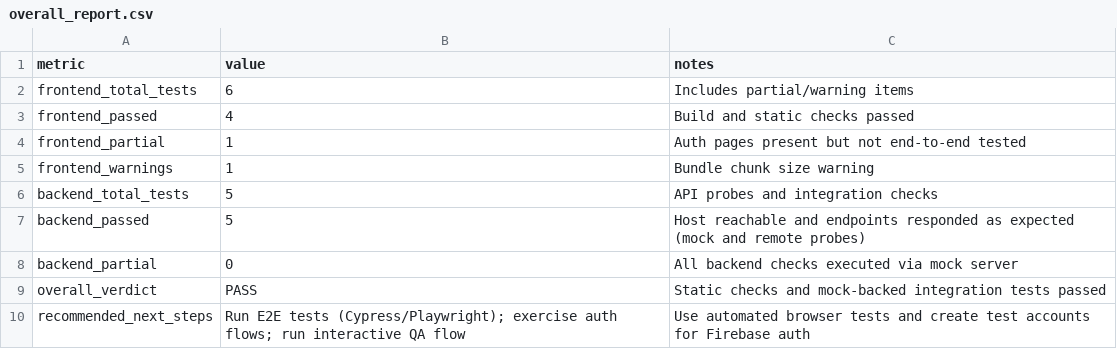
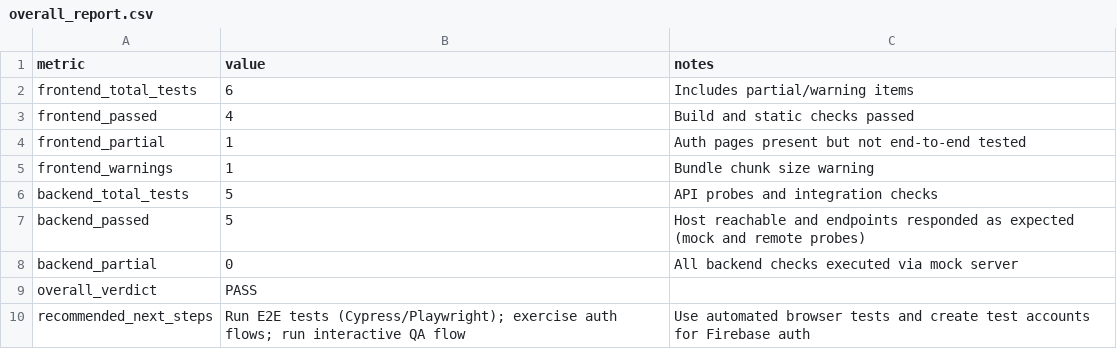
Before and after one commit to Mano1151/concept60-android, a CSV file: reports/overall_report.csv, drawn as a sheet.

```diff
--- a/reports/overall_report.csv
+++ b/reports/overall_report.csv
@@ -8,3 +8,3 @@ backend_passed,5,Host reachable and endpoints responded as expected (mock and re
 backend_partial,0,All backend checks executed via mock server
-overall_verdict,PASS,Static checks and mock-backed integration tests passed
+overall_verdict,PASS
 recommended_next_steps,"Run E2E tests (Cypress/Playwright); exercise auth flows; run interactive QA flow","Use automated browser tests and create test accounts for Firebase auth"
```
Also changed, not shown: reports/backend_report.csv.
